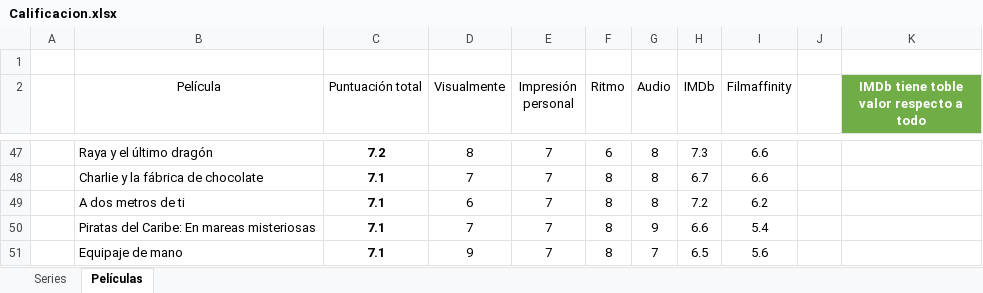
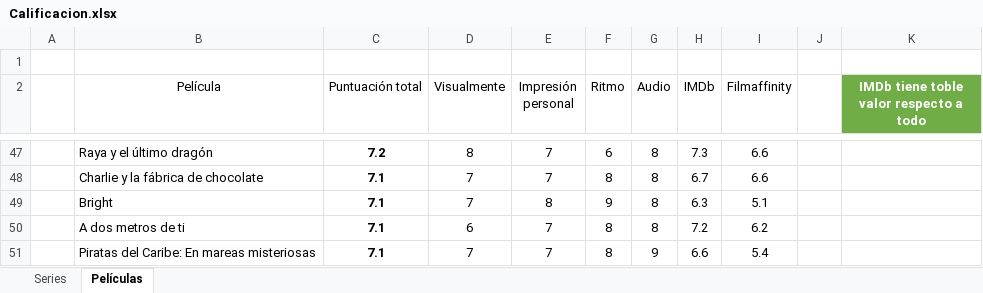
Before and after one commit to jarasa03/Calificacion-de-peliculas-y-series, an Excel workbook: Calificacion.xlsx, sheet Películas, drawn as a sheet; only a part is shown, gaps mark what is left out; the shorter side is filled out with more unchanged rows; values as stored, in another font and other column widths than the file's, no borders; table styles not drawn; the diff names each change by its address in the sheet, - before the commit and + after, or states it on an @@ line.

Commit message:
V. 59 Bright

```diff
--- a/Calificacion.xlsx (sheet Películas)
+++ b/Calificacion.xlsx (sheet Películas)
+row 49:  | Bright | 7.1 | 7 | 8 | 9 | 8 | 6.3 | 5.1
```
